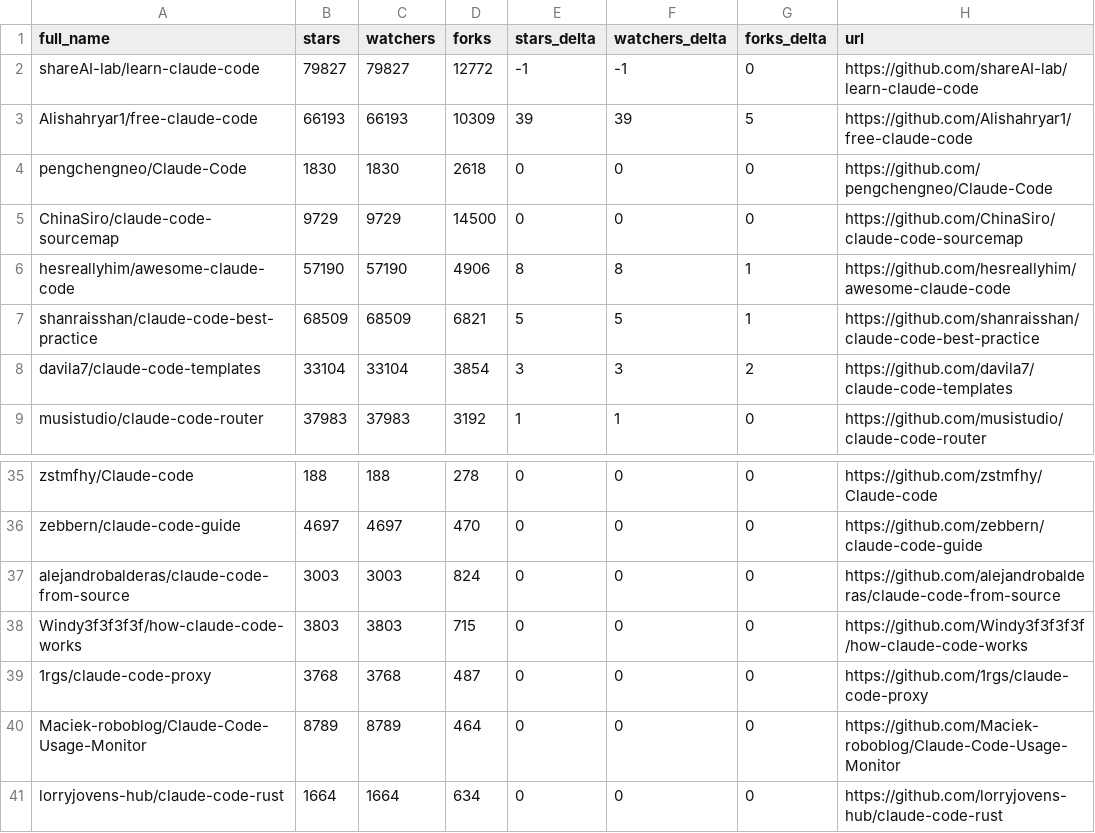
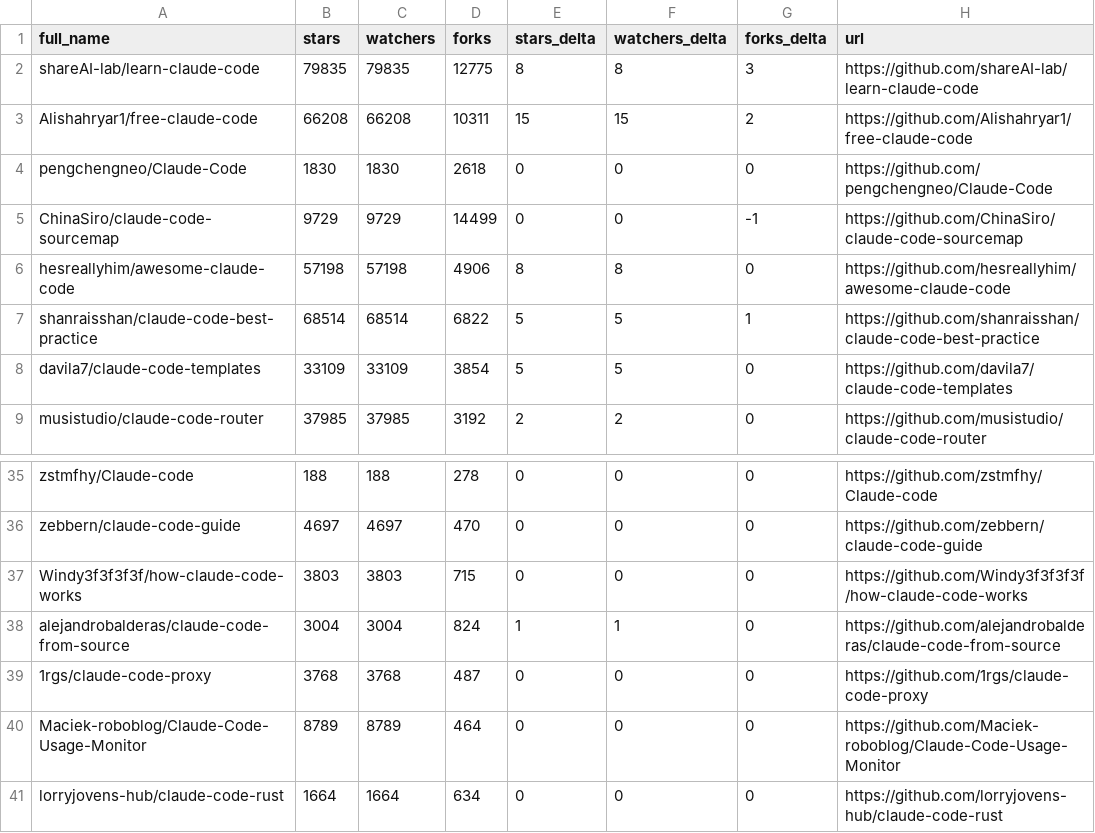
Before and after one commit to IgorOffline/hesreallyhim-awesome-claude-code, a CSV file: data/repo-ticker.csv, drawn as a sheet; only a part is shown, gaps mark what is left out; the diff covers the shown part only.

```diff
--- a/data/repo-ticker.csv
+++ b/data/repo-ticker.csv
@@ -1,9 +1,9 @@
 full_name,stars,watchers,forks,stars_delta,watchers_delta,forks_delta,url
-shareAI-lab/learn-claude-code,79827,79827,12772,-1,-1,0,https://github.com/shareAI-lab/learn-claude-code
-Alishahryar1/free-claude-code,66193,66193,10309,39,39,5,https://github.com/Alishahryar1/free-claude-code
+shareAI-lab/learn-claude-code,79835,79835,12775,8,8,3,https://github.com/shareAI-lab/learn-claude-code
+Alishahryar1/free-claude-code,66208,66208,10311,15,15,2,https://github.com/Alishahryar1/free-claude-code
 pengchengneo/Claude-Code,1830,1830,2618,0,0,0,https://github.com/pengchengneo/Claude-Code
-ChinaSiro/claude-code-sourcemap,9729,9729,14500,0,0,0,https://github.com/ChinaSiro/claude-code-sourcemap
-hesreallyhim/awesome-claude-code,57190,57190,4906,8,8,1,https://github.com/hesreallyhim/awesome-claude-code
-shanraisshan/claude-code-best-practice,68509,68509,6821,5,5,1,https://github.com/shanraisshan/claude-code-best-practice
-davila7/claude-code-templates,33104,33104,3854,3,3,2,https://github.com/davila7/claude-code-templates
-musistudio/claude-code-router,37983,37983,3192,1,1,0,https://github.com/musistudio/claude-code-router
+ChinaSiro/claude-code-sourcemap,9729,9729,14499,0,0,-1,https://github.com/ChinaSiro/claude-code-sourcemap
+hesreallyhim/awesome-claude-code,57198,57198,4906,8,8,0,https://github.com/hesreallyhim/awesome-claude-code
+shanraisshan/claude-code-best-practice,68514,68514,6822,5,5,1,https://github.com/shanraisshan/claude-code-best-practice
+davila7/claude-code-templates,33109,33109,3854,5,5,0,https://github.com/davila7/claude-code-templates
+musistudio/claude-code-router,37985,37985,3192,2,2,0,https://github.com/musistudio/claude-code-router
@@ -36,4 +36,4 @@ zstmfhy/Claude-code,188,188,278,0,0,0,https://github.com/zstmfhy/Claude-code
 zebbern/claude-code-guide,4697,4697,470,0,0,0,https://github.com/zebbern/claude-code-guide
-alejandrobalderas/claude-code-from-source,3003,3003,824,0,0,0,https://github.com/alejandrobalderas/claude-code-from-source
 Windy3f3f3f3f/how-claude-code-works,3803,3803,715,0,0,0,https://github.com/Windy3f3f3f3f/how-claude-code-works
+alejandrobalderas/claude-code-from-source,3004,3004,824,1,1,0,https://github.com/alejandrobalderas/claude-code-from-source
 1rgs/claude-code-proxy,3768,3768,487,0,0,0,https://github.com/1rgs/claude-code-proxy
```
Also changed, not shown: 4 added rows, 4 removed rows, 1 moved row and 72 edited cells elsewhere in this file, 2 other files.
